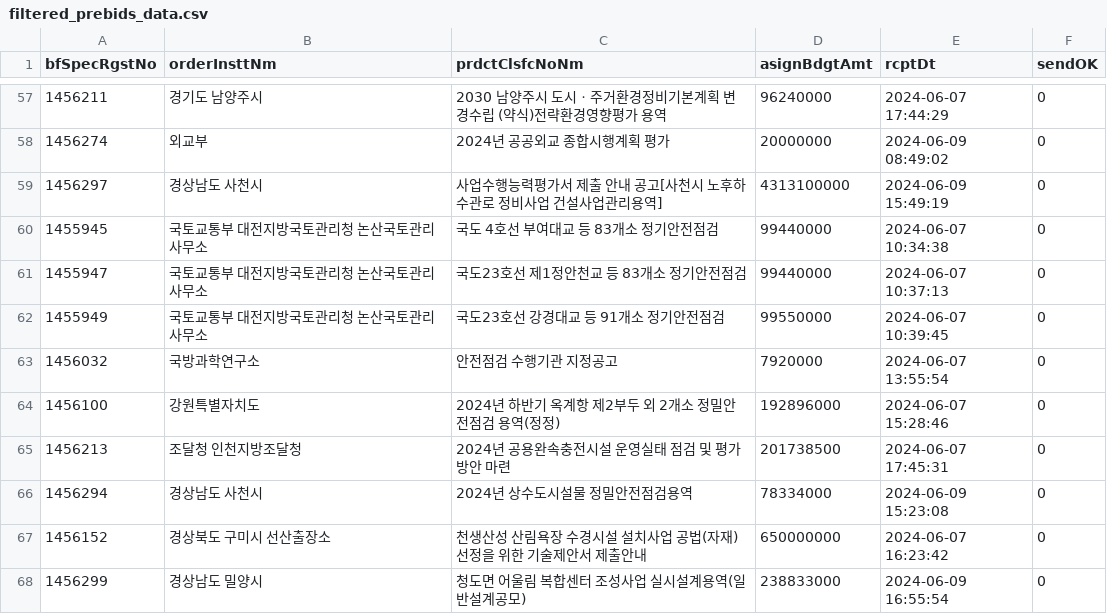
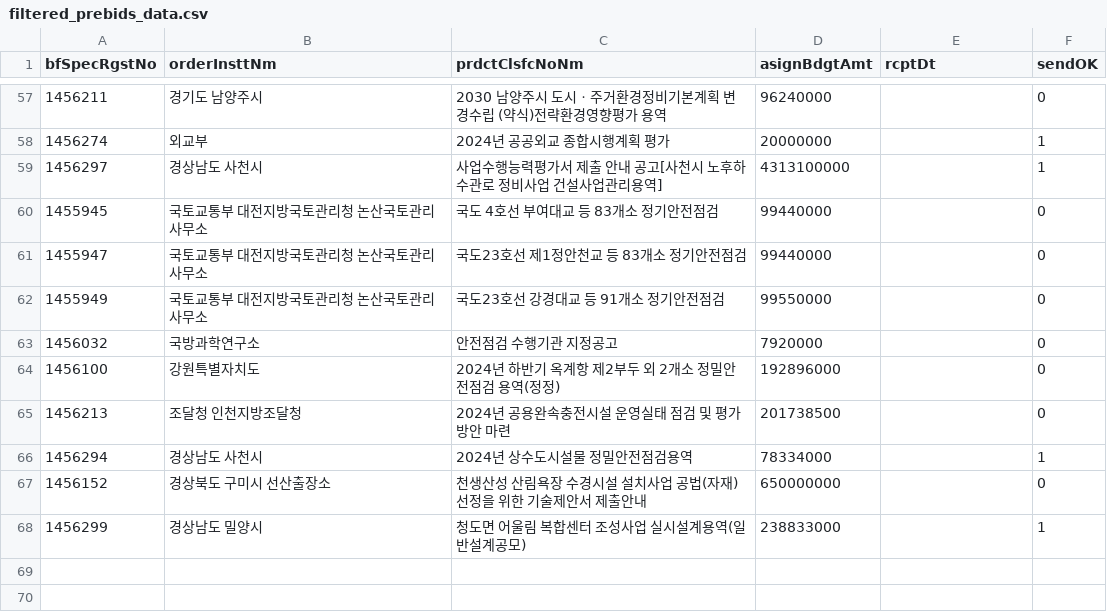
Before and after one commit to photo2story/pybids, a CSV file: filtered_prebids_data.csv, drawn as a sheet; only a part is shown, gaps mark what is left out; the diff covers the shown part only.

```diff
--- a/filtered_prebids_data.csv
+++ b/filtered_prebids_data.csv
@@ -57,12 +57,12 @@
-1456211,경기도 남양주시,2030 남양주시 도시ㆍ주거환경정비기본계획 변경수립 (약식)전략환경영향평가 용역,96240000,2024-06-07 17:44:29,0
-1456274,외교부,2024년 공공외교 종합시행계획 평가,20000000,2024-06-09 08:49:02,0
-1456297,경상남도 사천시,사업수행능력평가서 제출 안내 공고[사천시 노후하수관로 정비사업 건설사업관리용역],4313100000,2024-06-09 15:49:19,0
-1455945,국토교통부 대전지방국토관리청 논산국토관리사무소,국도 4호선 부여대교 등 83개소 정기안전점검,99440000,2024-06-07 10:34:38,0
-1455947,국토교통부 대전지방국토관리청 논산국토관리사무소,국도23호선 제1정안천교 등 83개소 정기안전점검,99440000,2024-06-07 10:37:13,0
-1455949,국토교통부 대전지방국토관리청 논산국토관리사무소,국도23호선 강경대교 등 91개소 정기안전점검,99550000,2024-06-07 10:39:45,0
-1456032,국방과학연구소,안전점검 수행기관 지정공고,7920000,2024-06-07 13:55:54,0
-1456100,강원특별자치도,2024년 하반기 옥계항 제2부두 외 2개소 정밀안전점검 용역(정정),192896000,2024-06-07 15:28:46,0
-1456213,조달청 인천지방조달청,2024년 공용완속충전시설 운영실태 점검 및 평가방안 마련,201738500,2024-06-07 17:45:31,0
-1456294,경상남도 사천시,2024년 상수도시설물 정밀안전점검용역,78334000,2024-06-09 15:23:08,0
-1456152,경상북도 구미시 선산출장소,천생산성 산림욕장 수경시설 설치사업 공법(자재) 선정을 위한 기술제안서 제출안내,650000000,2024-06-07 16:23:42,0
-1456299,경상남도 밀양시,청도면 어울림 복합센터 조성사업 실시설계용역(일반설계공모),238833000,2024-06-09 16:55:54,0
+1456211,경기도 남양주시,2030 남양주시 도시ㆍ주거환경정비기본계획 변경수립 (약식)전략환경영향평가 용역,96240000,,0
+1456274,외교부,2024년 공공외교 종합시행계획 평가,20000000,,1
+1456297,경상남도 사천시,사업수행능력평가서 제출 안내 공고[사천시 노후하수관로 정비사업 건설사업관리용역],4313100000,,1
+1455945,국토교통부 대전지방국토관리청 논산국토관리사무소,국도 4호선 부여대교 등 83개소 정기안전점검,99440000,,0
+1455947,국토교통부 대전지방국토관리청 논산국토관리사무소,국도23호선 제1정안천교 등 83개소 정기안전점검,99440000,,0
+1455949,국토교통부 대전지방국토관리청 논산국토관리사무소,국도23호선 강경대교 등 91개소 정기안전점검,99550000,,0
+1456032,국방과학연구소,안전점검 수행기관 지정공고,7920000,,0
+1456100,강원특별자치도,2024년 하반기 옥계항 제2부두 외 2개소 정밀안전점검 용역(정정),192896000,,0
+1456213,조달청 인천지방조달청,2024년 공용완속충전시설 운영실태 점검 및 평가방안 마련,201738500,,0
+1456294,경상남도 사천시,2024년 상수도시설물 정밀안전점검용역,78334000,,1
+1456152,경상북도 구미시 선산출장소,천생산성 산림욕장 수경시설 설치사업 공법(자재) 선정을 위한 기술제안서 제출안내,650000000,,0
+1456299,경상남도 밀양시,청도면 어울림 복합센터 조성사업 실시설계용역(일반설계공모),238833000,,1
```
Also changed, not shown: 54 edited cells elsewhere in this file, filtered_bids_data.csv, 1 other file.
